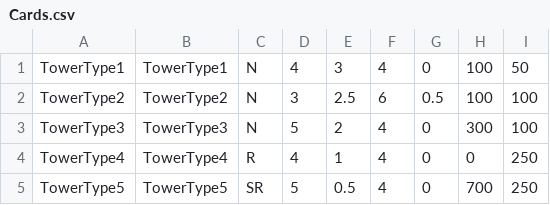
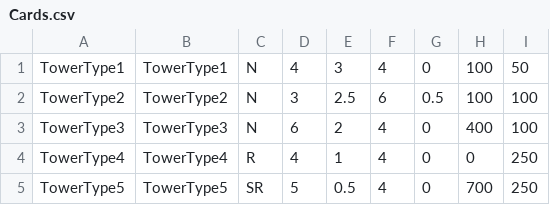
Before and after one commit to rc-li/GameHolics, a CSV file: Assets/Resources/Cards.csv, drawn as a sheet.

```diff
--- a/Assets/Resources/Cards.csv
+++ b/Assets/Resources/Cards.csv
@@ -2,3 +2,3 @@ TowerType1,TowerType1,N,4,3,4,0,100,50
 TowerType2,TowerType2,N,3,2.5,6,0.5,100,100
-TowerType3,TowerType3,N,5,2,4,0,300,100
+TowerType3,TowerType3,N,6,2,4,0,400,100
 TowerType4,TowerType4,R,4,1,4,0,0,250
```
Also changed, not shown: 6 other files.
